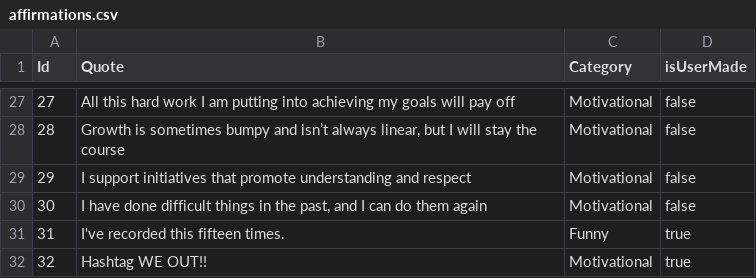
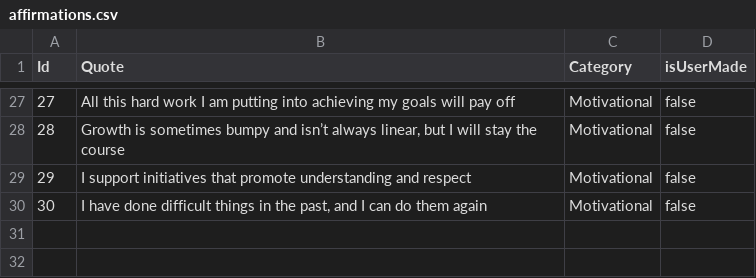
Before and after one commit to alexiargaez/DALAapp, a CSV file: data/affirmations.csv, drawn as a sheet; only a part is shown, gaps mark what is left out.

```diff
--- a/data/affirmations.csv
+++ b/data/affirmations.csv
@@ -30,3 +30 @@ Id,Quote,Category,isUserMade
 30,"I have done difficult things in the past, and I can do them again",Motivational,false
-31,I've recorded this fifteen times.,Funny,true
-32,Hashtag WE OUT!!,Motivational,true
```
Also changed, not shown: 12 other files.
